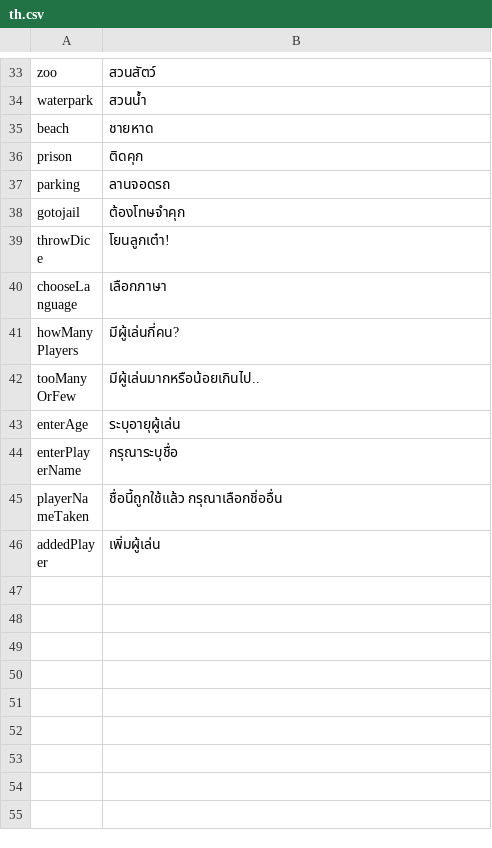
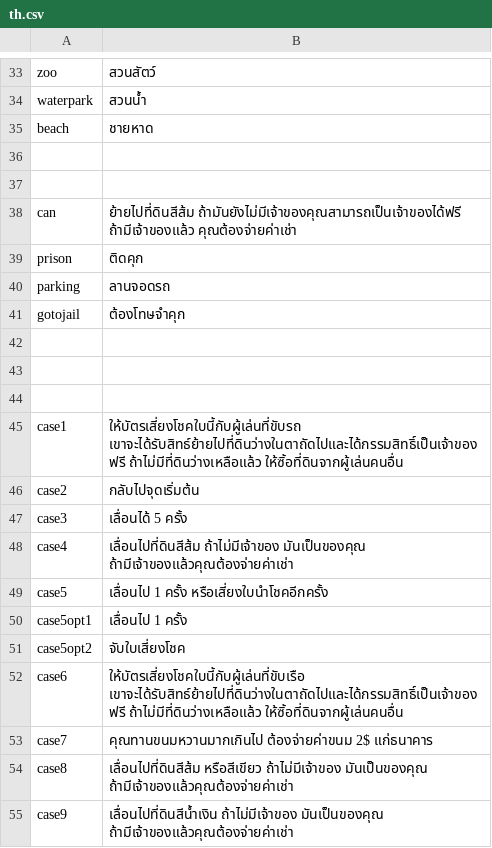
Before and after one commit to Magnusrk/CDIO3, a CSV file: src/main/resources/LanguagePacks/th.csv, drawn as a sheet; only a part is shown, gaps mark what is left out; the shorter side is filled out with more unchanged rows; the diff covers the shown part only.

Commit message:
Added Thai translation

```diff
--- a/src/main/resources/LanguagePacks/th.csv
+++ b/src/main/resources/LanguagePacks/th.csv
@@ -35,2 +35,5 @@ waterpark;สวนน้ำ
 beach;ชายหาด
+
+
+can;ย้ายไปที่ดินสีส้ม ถ้ามันยังไม่มีเจ้าของคุณสามารถเป็นเจ้าของได้ฟรี  ถ้ามีเจ้าของแล้ว คุณต้องจ่ายค่าเช่า
 prison;ติดคุก
@@ -38 +41,15 @@ parking;ลานจอดรถ
 gotojail;ต้องโทษจำคุก
+
+
+
+case1;ให้บัตรเสี่ยงโชคใบนี้กับผู้เล่นที่ขับรถ เขาจะได้รับสิทธ์ย้ายไปที่ดินว่างในตาถัดไปและได้กรรมสิทธิ์เป็นเจ้าของฟรี ถ้าไม่มีที่ดินว่างเหลือแล้ว ให้ซิ้อที่ดินจากผู้เล่นคนอื่น
+case2;กลับไปจุดเริ่มต้น
+case3; เลื่อนได้ 5 ครั้ง
+case4;เลื่อนไปที่ดินสีส้ม ถ้าไม่มีเจ้าของ มันเป็นของคุณ ถ้ามีเจ้าของแล้วคุณต้องจ่ายค่าเช่า
+case5;เลื่อนไป 1 ครั้ง หรือเสี่ยงใบนำโชคอีกครั้ง
+case5opt1;เลื่อนไป 1 ครั้ง
+case5opt2; จับใบเสี่ยงโชค
+case6;ให้บัตรเสี่ยงโชคใบนี้กับผู้เล่นที่ขับเรือ เขาจะได้รับสิทธ์ย้ายไปที่ดินว่างในตาถัดไปและได้กรรมสิทธิ์เป็นเจ้าของฟรี ถ้าไม่มีที่ดินว่างเหลือแล้ว ให้ซิ้อที่ดินจากผู้เล่นคนอื่น
+case7;คุณทานขนมหวานมากเกินไป ต้องจ่ายค่าขนม 2$ แก่ธนาคาร
+case8;เลื่อนไปที่ดินสีส้ม หรือสีเขียว ถ้าไม่มีเจ้าของ มันเป็นของคุณ ถ้ามีเจ้าของแล้วคุณต้องจ่ายค่าเช่า
+case9;เลื่อนไปที่ดินสีน้ำเงิน ถ้าไม่มีเจ้าของ มันเป็นของคุณ ถ้ามีเจ้าของแล้วคุณต้องจ่ายค่าเช่า
```
Also changed, not shown: 11 added rows elsewhere in this file.
